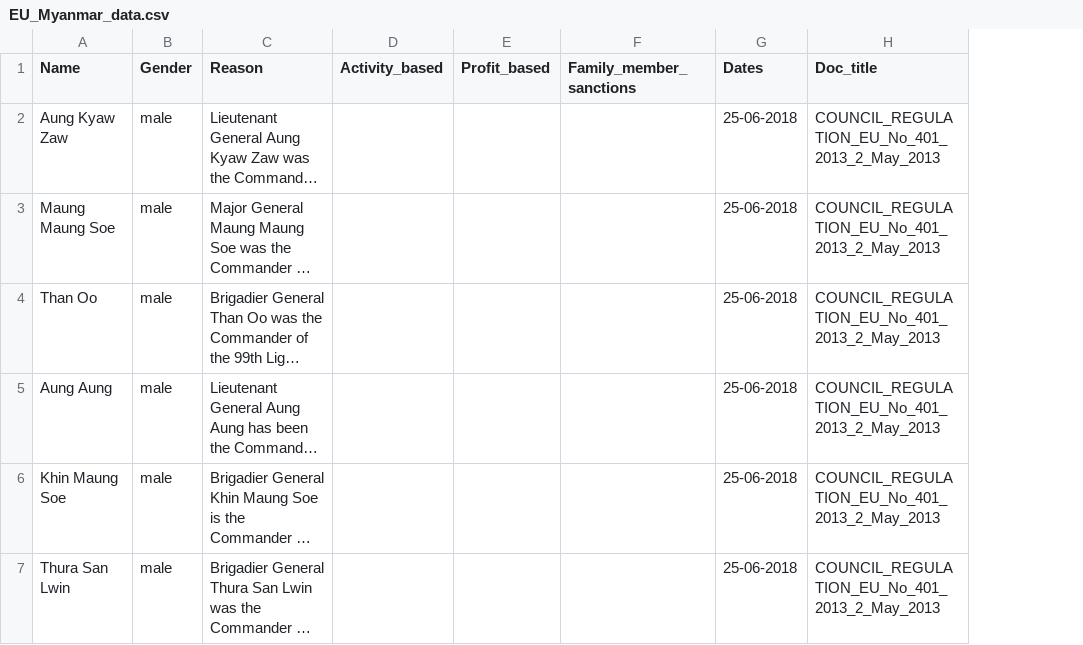
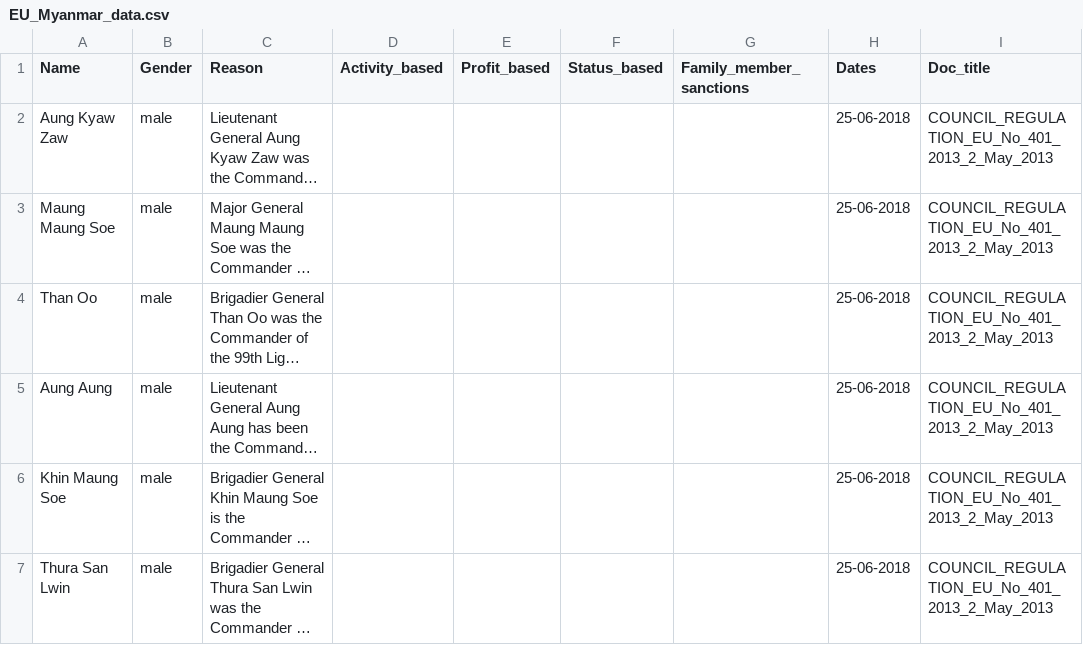
Before and after one commit to jellyrosp/sanctions-docs-dataset, a CSV file: sanctions/EU/Myanmar/EU_Myanmar_data.csv, drawn as a sheet; only a part is shown; long unchanged cells end in …; the diff covers the shown part only; the diff names each change by its address in the sheet, - before the commit and + after, or states it on an @@ line.

```diff
--- a/sanctions/EU/Myanmar/EU_Myanmar_data.csv
+++ b/sanctions/EU/Myanmar/EU_Myanmar_data.csv
+column F (Status_based), empty
```
Also changed, not shown: 16 edited cells elsewhere in this file, sanctions/EU/Belarus/EU_Belarus_data.csv, sanctions/EU/Human_rights/EU_Human_rights_data.csv, 13 other files.
